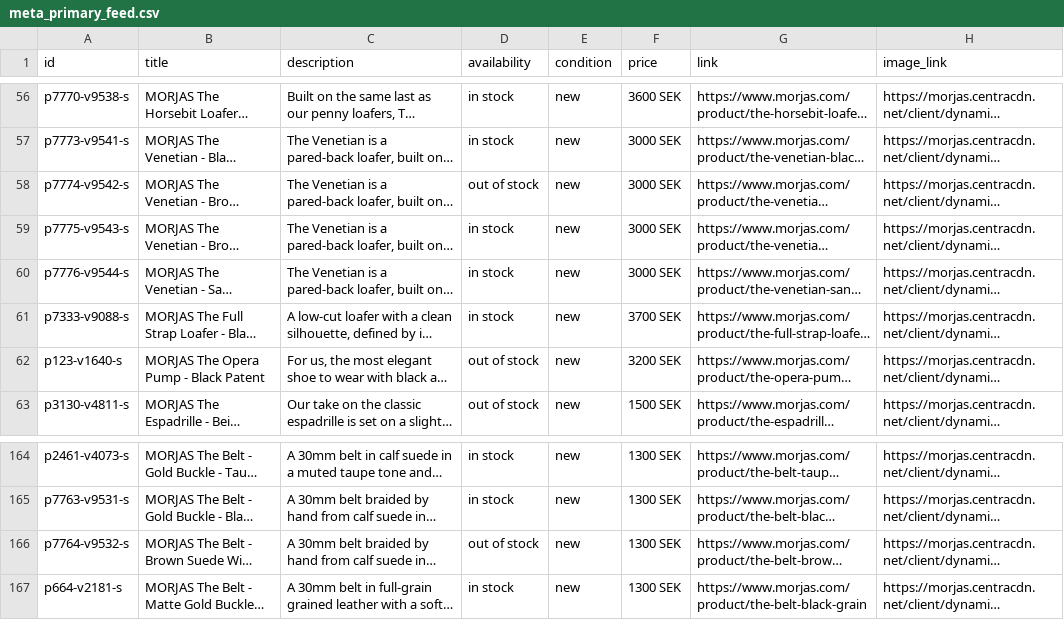
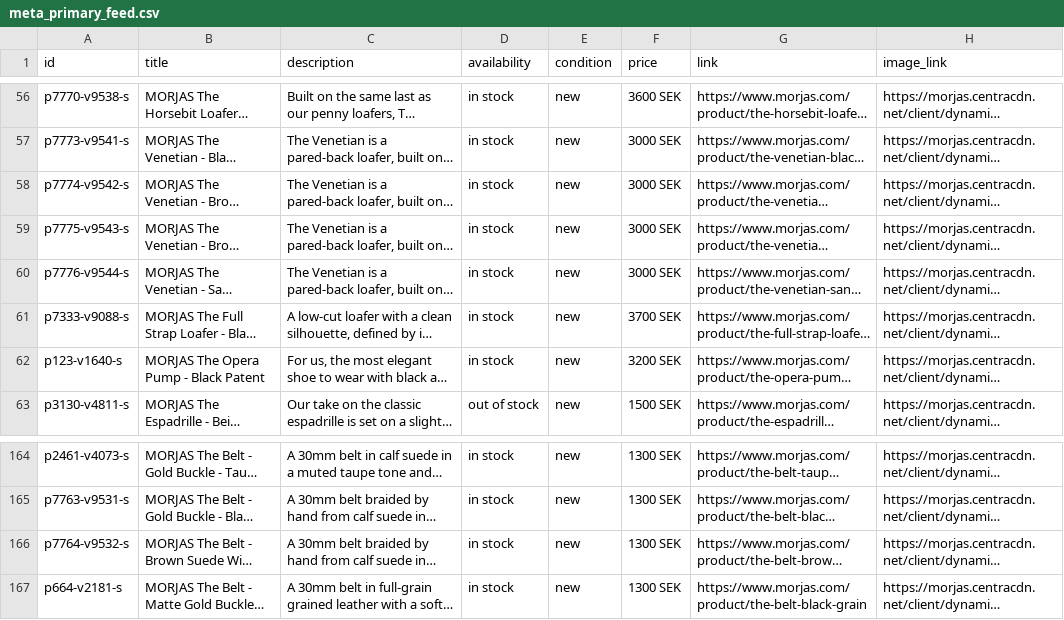
Before and after one commit to PJW134/meta-feeds, a CSV file: docs/meta_primary_feed.csv, drawn as a sheet; only a part is shown, gaps mark what is left out; long unchanged cells end in …; the diff names each change by its address in the sheet, - before the commit and + after, or states it on an @@ line.

```diff
--- a/docs/meta_primary_feed.csv
+++ b/docs/meta_primary_feed.csv
-D58 (availability): out of stock
+D58 (availability): in stock
-D62 (availability): out of stock
+D62 (availability): in stock
-D166 (availability): out of stock
+D166 (availability): in stock
```
Also changed, not shown: docs/meta_country_feed.csv, 1 other file.
